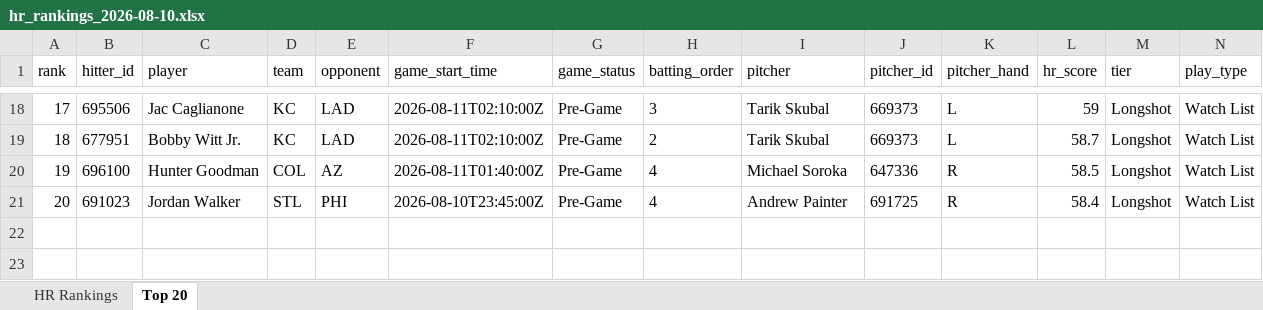
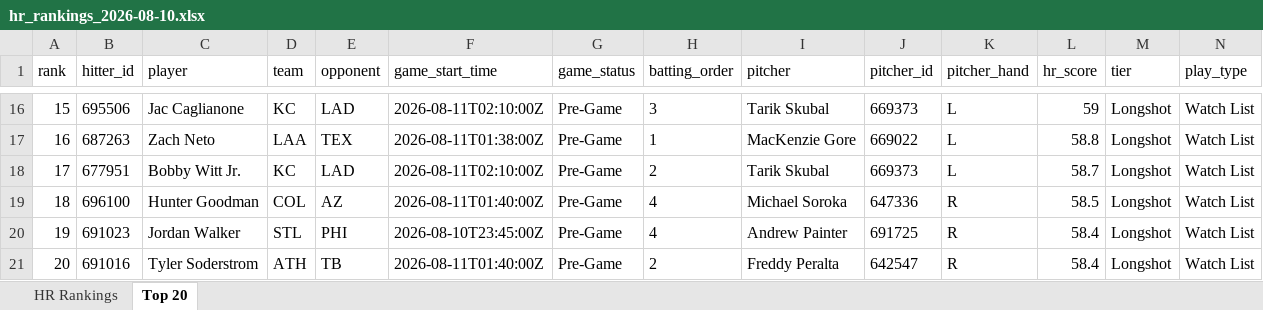
Before and after one commit to etbell28/ghost-analytics, an Excel workbook: outputs/daily/hr_rankings_2026-08-10.xlsx, sheet Top 20, drawn as a sheet; only a part is shown, gaps mark what is left out; values as stored, in another font and other column widths than the file's, no borders; addresses are those after the commit; rows hold the shown columns only; the diff covers the shown part only; the diff names each change by its address in the sheet, - before the commit and + after, or states it on an @@ line.

```diff
--- a/outputs/daily/hr_rankings_2026-08-10.xlsx (sheet Top 20)
+++ b/outputs/daily/hr_rankings_2026-08-10.xlsx (sheet Top 20)
-A16 (rank): 17
+A16 (rank): 15
+row 17: 16 | 687263 | Zach Neto | LAA | TEX | 2026-08-11T01:38:00Z | Pre-Game | 1 | MacKenzie Gore | 669022 | L | 58.8 | Longshot | Watch List
-A18 (rank): 18
+A18 (rank): 17
-A19 (rank): 19
+A19 (rank): 18
-A20 (rank): 20
+A20 (rank): 19
+row 21: 20 | 691016 | Tyler Soderstrom | ATH | TB | 2026-08-11T01:40:00Z | Pre-Game | 2 | Freddy Peralta | 642547 | R | 58.4 | Longshot | Watch List
```
Also changed, not shown: 3 added rows, 5 removed rows and 25 edited cells elsewhere in this sheet, sheet HR Rankings, outputs/hr_rankings.xlsx, 8 other files.
